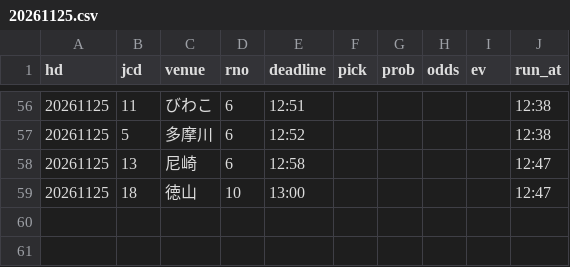
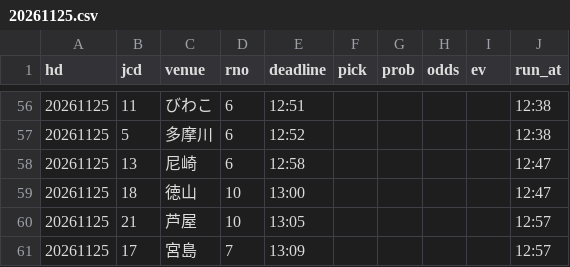
Before and after one commit to pocha2525/boatrace-ai, a CSV file: logs/20261125.csv, drawn as a sheet; only a part is shown, gaps mark what is left out.

```diff
--- a/logs/20261125.csv
+++ b/logs/20261125.csv
@@ -59 +59,3 @@ hd,jcd,venue,rno,deadline,pick,prob,odds,ev,run_at
 20261125,18,徳山,10,13:00,,,,,12:47
+20261125,21,芦屋,10,13:05,,,,,12:57
+20261125,17,宮島,7,13:09,,,,,12:57
```
Also changed, not shown: logs/notify_20261125.csv, logs/results_20261125.csv.
